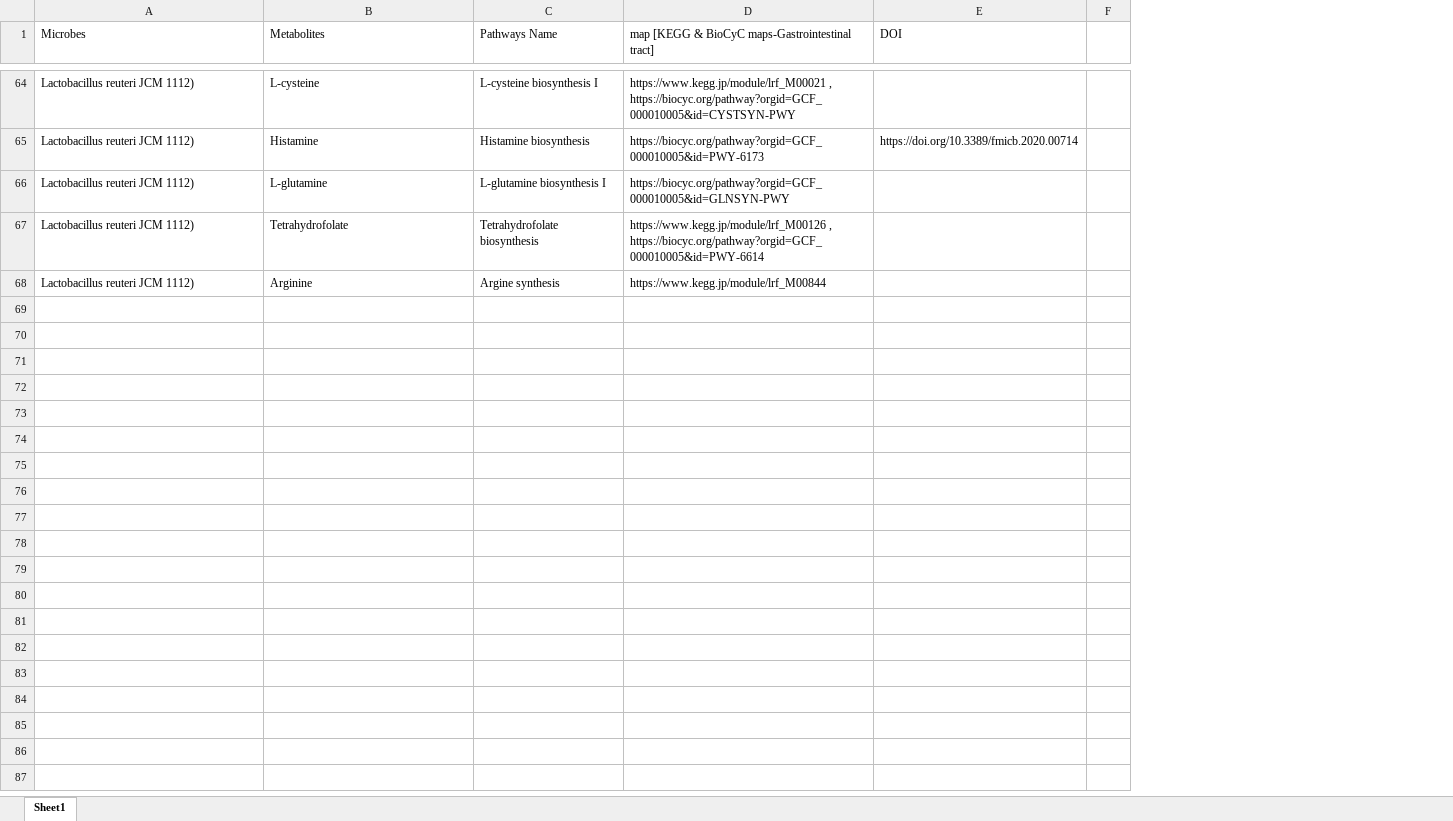
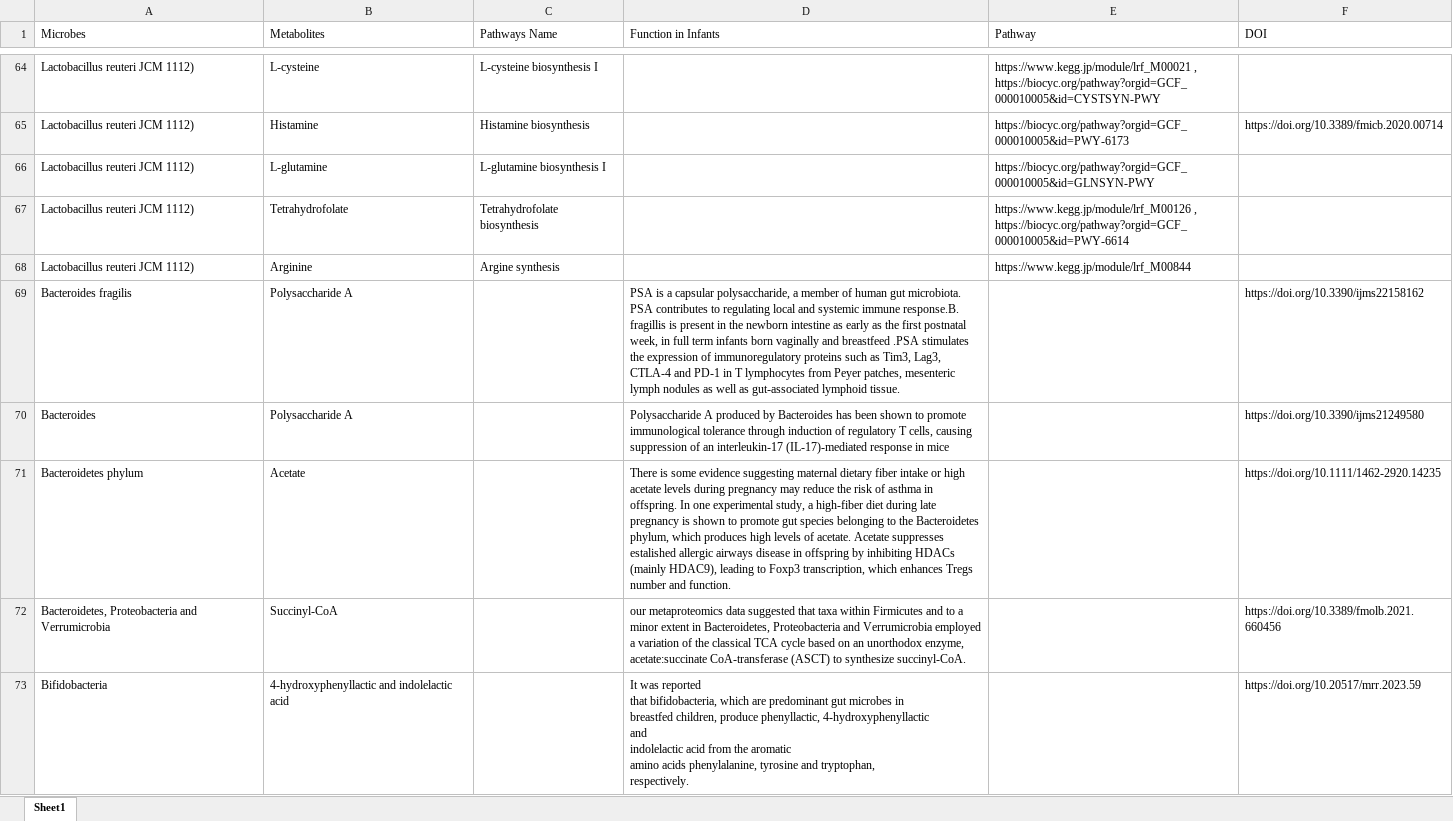
Before and after one commit to DarcoDaring/LactoMetaDB, an Excel workbook: backend/data/database_requirements.xlsx, sheet Sheet1, drawn as a sheet; only a part is shown, gaps mark what is left out; values as stored, in another font and other column widths than the file's, no cell formats; removed rows and columns are numbered as before the commit, all else as after; ↵ is a line break in a cell; the diff covers the shown part only; the diff names each change by its address in the sheet, - before the commit and + after, or states it on an @@ line.

Commit message:
DATA UPDATED

```diff
--- a/backend/data/database_requirements.xlsx (sheet Sheet1)
+++ b/backend/data/database_requirements.xlsx (sheet Sheet1)
+column D (Function in Infants), empty
-column F, empty
-E1: map [KEGG & BioCyC maps-Gastrointestinal tract]
+E1: Pathway
+row 69: Bacteroides fragilis | Polysaccharide A |  | PSA is a capsular polysaccharide, a member of human gut microbiota. PSA contributes to regulating local and systemic immune response.B. fragillis is present in the newborn intestine as early as the first postnatal week, in full term infants born vaginally and breastfeed .PSA stimulates the expression of immunoregulatory proteins such as Tim3, Lag3, CTLA-4 and PD-1 in T lymphocytes from Peyer patches, mesenteric lymph nodules as well as gut-associated lymphoid tissue. |  | https://doi.org/10.3390/ijms22158162
+row 70: Bacteroides | Polysaccharide A |  | Polysaccharide A produced by Bacteroides has been shown to promote immunological tolerance through induction of regulatory T cells, causing suppression of an interleukin-17 (IL-17)-mediated response in mice |  | https://doi.org/10.3390/ijms21249580
+row 71: Bacteroidetes phylum | Acetate |  | There is some evidence suggesting maternal dietary fiber intake or high acetate levels during pregnancy may reduce the risk of asthma in offspring. In one experimental study, a high-fiber diet during late pregnancy is shown to promote gut species belonging to the Bacteroidetes phylum, which produces high levels of acetate. Acetate suppresses estalished allergic airways disease in offspring by inhibiting HDACs (mainly HDAC9), leading to Foxp3 transcription, which enhances Tregs number and function. |  | https://doi.org/10.1111/1462-2920.14235
+row 72: Bacteroidetes, Proteobacteria and Verrumicrobia | Succinyl-CoA |  | our metaproteomics data suggested that taxa within Firmicutes and to a minor extent in Bacteroidetes, Proteobacteria and Verrumicrobia employed a variation of the classical TCA cycle based on an unorthodox enzyme, acetate:succinate CoA-transferase (ASCT) to synthesize succinyl-CoA. |  | https://doi.org/10.3389/fmolb.2021.660456
+row 73: Bifidobacteria | 4-hydroxyphenyllactic and indolelactic acid |  | It was reported ↵ that bifidobacteria, which are predominant gut microbes in ↵ breastfed children, produce phenyllactic, 4-hydroxyphenyllactic ↵ and ↵ indolelactic acid from the aromatic ↵ amino acids phenylalanine, tyrosine and tryptophan, ↵ respectively. |  | https://doi.org/10.20517/mrr.2023.59
```
Also changed, not shown: 24 added rows and 7 edited cells elsewhere in this sheet, cell formats.
